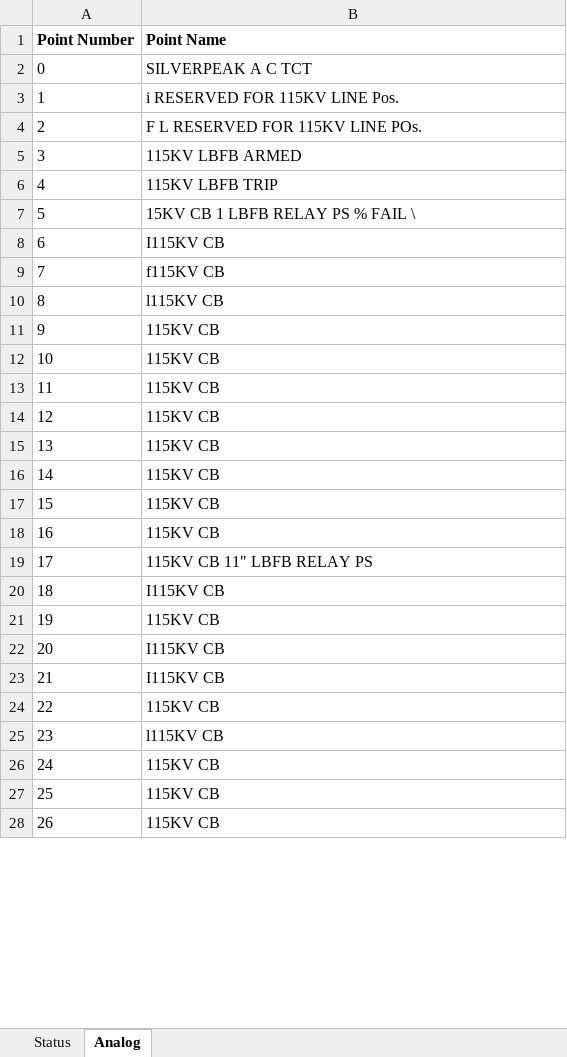
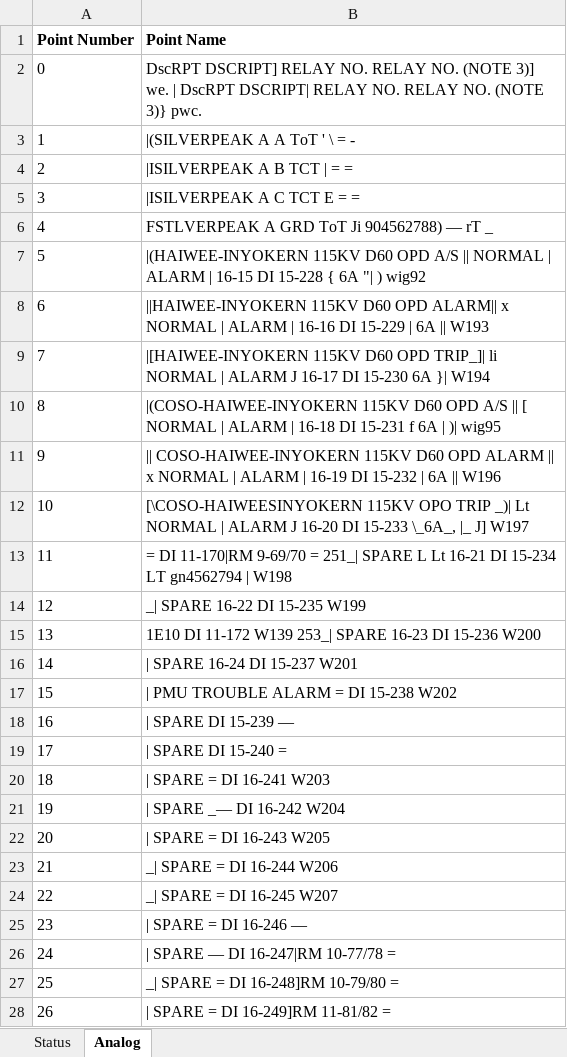
Before and after one commit to bartonrd/RTUPointListParser, an Excel workbook: ExamplePointlists/Example1/TestOutput/Control_rtu837_DNP_pointlist_rev00.xlsx, sheet Analog, drawn as a sheet; only a part is shown; values as stored, in another font and other column widths than the file's, no borders; the diff covers the shown part only; the diff names each change by its address in the sheet, - before the commit and + after, or states it on an @@ line.

```diff
--- a/ExamplePointlists/Example1/TestOutput/Control_rtu837_DNP_pointlist_rev00.xlsx (sheet Analog)
+++ b/ExamplePointlists/Example1/TestOutput/Control_rtu837_DNP_pointlist_rev00.xlsx (sheet Analog)
-B2 (Point Name): SILVERPEAK A C TCT
+B2 (Point Name): DscRPT DSCRIPT] RELAY NO. RELAY NO. (NOTE 3)] we. | DscRPT DSCRIPT| RELAY NO. RELAY NO. (NOTE 3)} pwc.
-B3 (Point Name): i RESERVED FOR 115KV LINE Pos.
+B3 (Point Name): |(SILVERPEAK A A ToT ' \ = -
-B4 (Point Name): F L RESERVED FOR 115KV LINE POs.
+B4 (Point Name): |ISILVERPEAK A B TCT | = =
-B5 (Point Name): 115KV LBFB ARMED
+B5 (Point Name): |ISILVERPEAK A C TCT E = =
-B6 (Point Name): 115KV LBFB TRIP
+B6 (Point Name): FSTLVERPEAK A GRD ToT Ji 904562788) — rT _
-B7 (Point Name): 15KV CB 1 LBFB RELAY PS % FAIL \
+B7 (Point Name): |(HAIWEE-INYOKERN 115KV D60 OPD A/S || NORMAL | ALARM | 16-15 DI 15-228 { 6A "| ) wig92
-B8 (Point Name): I115KV CB
+B8 (Point Name): ||HAIWEE-INYOKERN 115KV D60 OPD ALARM|| x NORMAL | ALARM | 16-16 DI 15-229 | 6A || W193
-B9 (Point Name): f115KV CB
+B9 (Point Name): |[HAIWEE-INYOKERN 115KV D60 OPD TRIP_]| li NORMAL | ALARM J 16-17 DI 15-230 6A }| W194
-B10 (Point Name): l115KV CB
+B10 (Point Name): |(COSO-HAIWEE-INYOKERN 115KV D60 OPD A/S || [ NORMAL | ALARM | 16-18 DI 15-231 f 6A | )| wig95
-B11 (Point Name): 115KV CB
+B11 (Point Name): || COSO-HAIWEE-INYOKERN 115KV D60 OPD ALARM || x NORMAL | ALARM | 16-19 DI 15-232 | 6A || W196
-B12 (Point Name): 115KV CB
+B12 (Point Name): [\COSO-HAIWEESINYOKERN 115KV OPO TRIP _)| Lt NORMAL | ALARM J 16-20 DI 15-233 \_6A_, |_ J] W197
-B13 (Point Name): 115KV CB
+B13 (Point Name): = DI 11-170|RM 9-69/70 = 251_| SPARE L Lt 16-21 DI 15-234 LT gn4562794 | W198
-B14 (Point Name): 115KV CB
+B14 (Point Name): _| SPARE 16-22 DI 15-235 W199
-B15 (Point Name): 115KV CB
+B15 (Point Name): 1E10 DI 11-172 W139 253_| SPARE 16-23 DI 15-236 W200
-B16 (Point Name): 115KV CB
+B16 (Point Name): | SPARE 16-24 DI 15-237 W201
-B17 (Point Name): 115KV CB
+B17 (Point Name): | PMU TROUBLE ALARM = DI 15-238 W202
-B18 (Point Name): 115KV CB
+B18 (Point Name): | SPARE DI 15-239 —
-B19 (Point Name): 115KV CB 11" LBFB RELAY PS
+B19 (Point Name): | SPARE DI 15-240 =
-B20 (Point Name): I115KV CB
+B20 (Point Name): | SPARE = DI 16-241 W203
-B21 (Point Name): 115KV CB
+B21 (Point Name): | SPARE _— DI 16-242 W204
-B22 (Point Name): I115KV CB
+B22 (Point Name): | SPARE = DI 16-243 W205
-B23 (Point Name): I115KV CB
+B23 (Point Name): _| SPARE = DI 16-244 W206
-B24 (Point Name): 115KV CB
+B24 (Point Name): _| SPARE = DI 16-245 W207
-B25 (Point Name): l115KV CB
+B25 (Point Name): | SPARE = DI 16-246 —
-B26 (Point Name): 115KV CB
+B26 (Point Name): | SPARE — DI 16-247|RM 10-77/78 =
-B27 (Point Name): 115KV CB
+B27 (Point Name): _| SPARE = DI 16-248]RM 10-79/80 =
-B28 (Point Name): 115KV CB
+B28 (Point Name): | SPARE = DI 16-249]RM 11-81/82 =
```
Also changed, not shown: 49 added rows and 9 edited cells elsewhere in this sheet, sheet Status, 2 other files.
